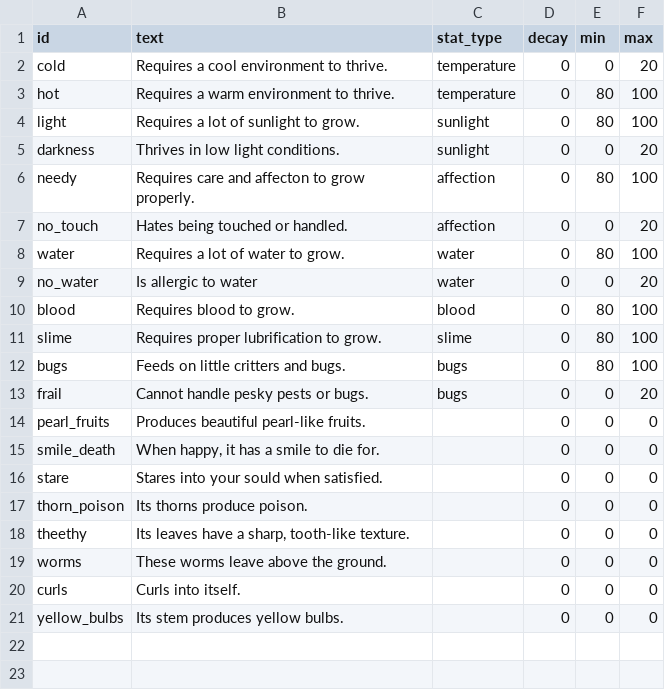
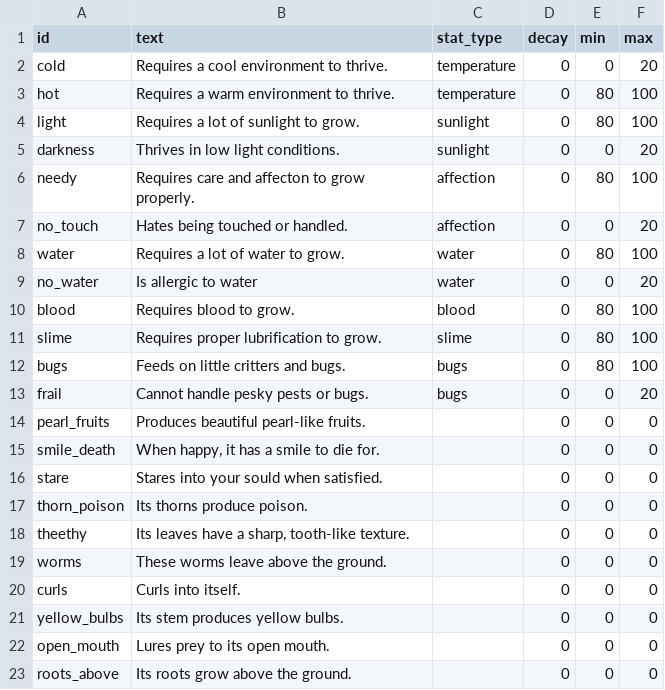
Before and after one commit to erebrus/brackeys-2026-2, a CSV file: godot/src/resources/facts/facts.csv, drawn as a sheet.

```diff
--- a/godot/src/resources/facts/facts.csv
+++ b/godot/src/resources/facts/facts.csv
@@ -21 +21,3 @@ curls,"Curls into itself.",,0,0,0
 yellow_bulbs,"Its stem produces yellow bulbs.",,0,0,0
+open_mouth,"Lures prey to its open mouth.",,0,0,0
+roots_above,"Its roots grow above the ground.",,0,0,0
```
Also changed, not shown: godot/src/resources/plants/plants.csv, 35 other files.
